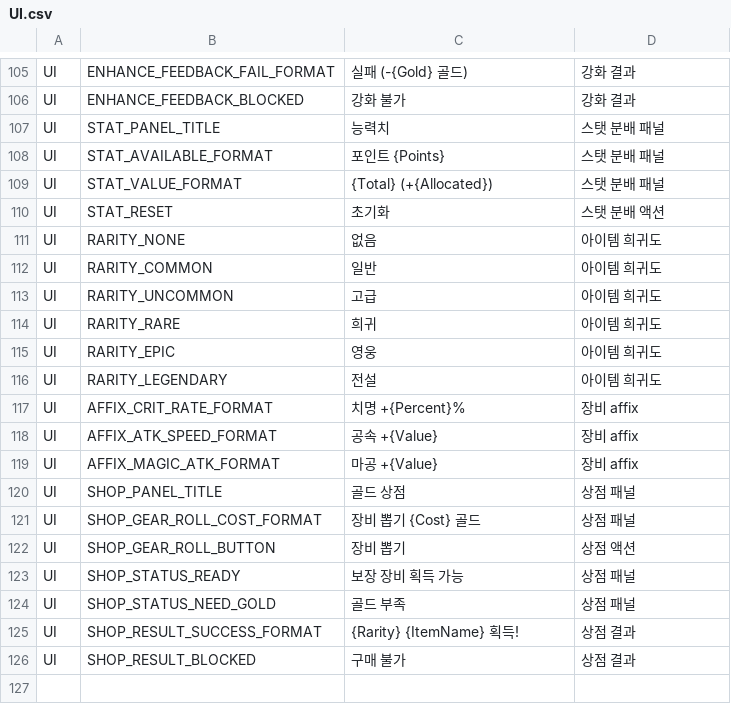
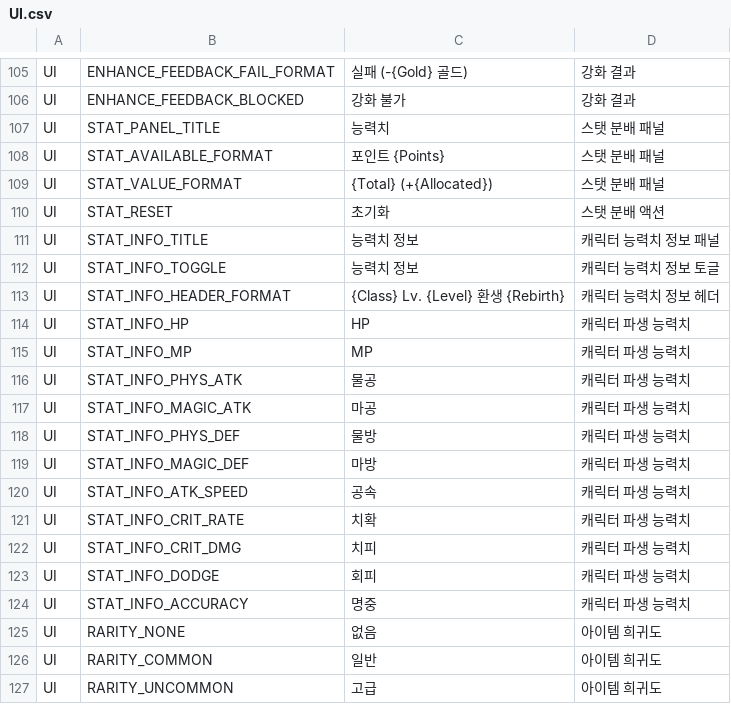
Before and after one commit to ewoo14/idle-project, a CSV file: client/Content/Localization/Game/ko/UI.csv, drawn as a sheet; only a part is shown, gaps mark what is left out; the shorter side is filled out with more unchanged rows; the diff names each change by its address in the sheet, - before the commit and + after, or states it on an @@ line.

```diff
--- a/client/Content/Localization/Game/ko/UI.csv
+++ b/client/Content/Localization/Game/ko/UI.csv
+row 111: UI | STAT_INFO_TITLE | 능력치 정보 | 캐릭터 능력치 정보 패널
+row 112: UI | STAT_INFO_TOGGLE | 능력치 정보 | 캐릭터 능력치 정보 토글
+row 113: UI | STAT_INFO_HEADER_FORMAT | {Class} Lv. {Level} 환생 {Rebirth} | 캐릭터 능력치 정보 헤더
+row 114: UI | STAT_INFO_HP | HP | 캐릭터 파생 능력치
+row 115: UI | STAT_INFO_MP | MP | 캐릭터 파생 능력치
+row 116: UI | STAT_INFO_PHYS_ATK | 물공 | 캐릭터 파생 능력치
+row 117: UI | STAT_INFO_MAGIC_ATK | 마공 | 캐릭터 파생 능력치
+row 118: UI | STAT_INFO_PHYS_DEF | 물방 | 캐릭터 파생 능력치
+row 119: UI | STAT_INFO_MAGIC_DEF | 마방 | 캐릭터 파생 능력치
+row 120: UI | STAT_INFO_ATK_SPEED | 공속 | 캐릭터 파생 능력치
+row 121: UI | STAT_INFO_CRIT_RATE | 치확 | 캐릭터 파생 능력치
+row 122: UI | STAT_INFO_CRIT_DMG | 치피 | 캐릭터 파생 능력치
+row 123: UI | STAT_INFO_DODGE | 회피 | 캐릭터 파생 능력치
+row 124: UI | STAT_INFO_ACCURACY | 명중 | 캐릭터 파생 능력치
```
Also changed, not shown: client/Content/Localization/Game/en/UI.csv, 10 other files.
